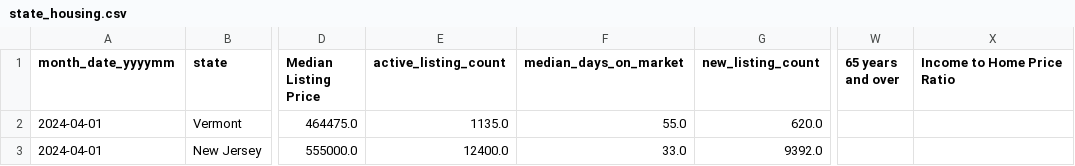
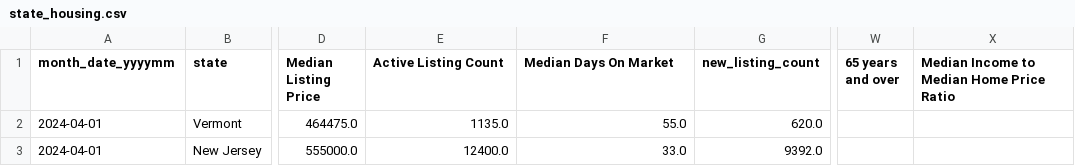
Before and after one commit to ParisAParker/Housing-Affordability-Analysis, a CSV file: data/state_housing.csv, drawn as a sheet; only a part is shown, gaps mark what is left out; the diff names each change by its address in the sheet, - before the commit and + after, or states it on an @@ line.

```diff
--- a/data/state_housing.csv
+++ b/data/state_housing.csv
-E1: active_listing_count
+E1: Active Listing Count
-F1: median_days_on_market
+F1: Median Days On Market
-X1: Income to Home Price Ratio
+X1: Median Income to Median Home Price Ratio
```
Also changed, not shown: data/national_housing.csv.
